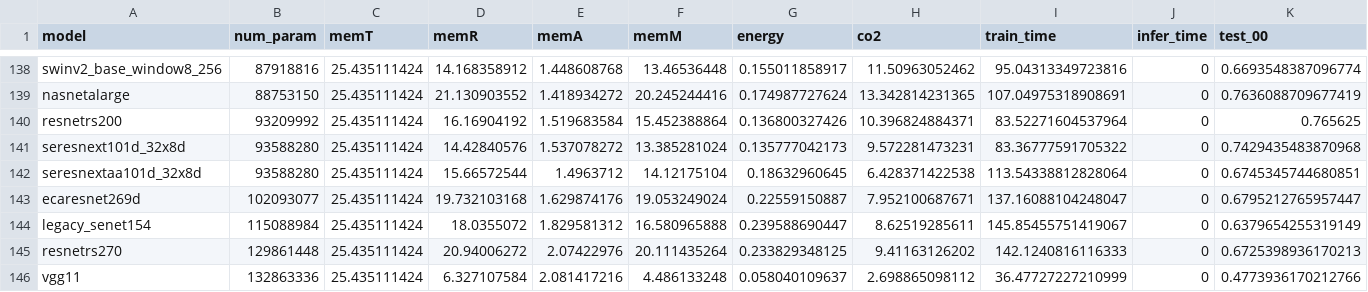
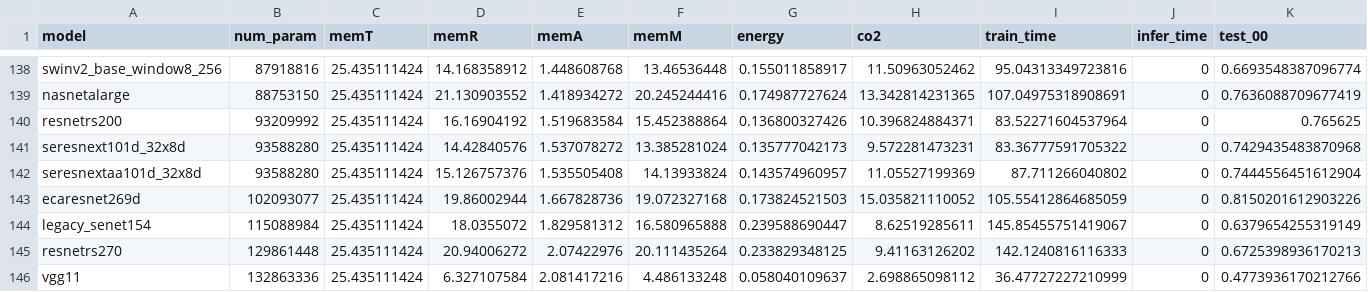
Before and after one commit to raghavian/MIA-Energy, a CSV file: model_results.csv, drawn as a sheet; only a part is shown, gaps mark what is left out; removed rows and columns are numbered as before the commit, all else as after; rows hold the shown columns only; the diff names each change by its address in the sheet, - before the commit and + after, or states it on an @@ line.

Commit message:
Update results

```diff
--- a/model_results.csv
+++ b/model_results.csv
-row 142: seresnextaa101d_32x8d | 93588280 | 25.435111424 | 15.66572544 | 1.4963712 | 14.12175104 | 0.18632960645 | 6.428371422538 | 113.54338812828064 | 0 | 0.6745345744680851
-row 143: ecaresnet269d | 102093077 | 25.435111424 | 19.732103168 | 1.629874176 | 19.053249024 | 0.22559150887 | 7.952100687671 | 137.16088104248047 | 0 | 0.6795212765957447
+row 142: seresnextaa101d_32x8d | 93588280 | 25.435111424 | 15.126757376 | 1.535505408 | 14.13933824 | 0.143574960957 | 11.05527199369 | 87.711266040802 | 0 | 0.7444556451612904
+row 143: ecaresnet269d | 102093077 | 25.435111424 | 19.86002944 | 1.667828736 | 19.072327168 | 0.173824521503 | 15.035821110052 | 105.55412864685059 | 0 | 0.8150201612903226
```
